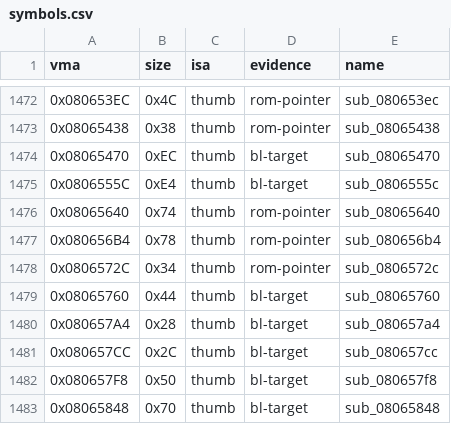
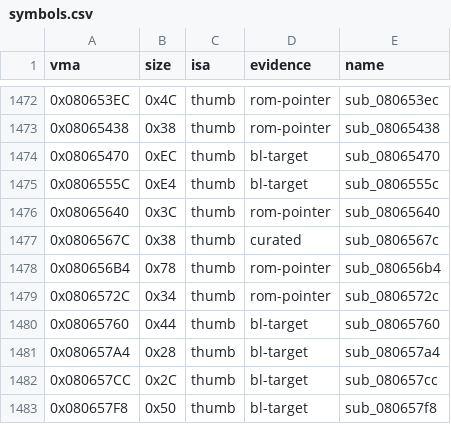
Before and after one commit to overjt/knidl, a CSV file: docs/analysis/symbols.csv, drawn as a sheet; only a part is shown, gaps mark what is left out; the shorter side is filled out with more unchanged rows.

```diff
--- a/docs/analysis/symbols.csv
+++ b/docs/analysis/symbols.csv
@@ -1475,3 +1475,4 @@ vma,size,isa,evidence,name
 0x0806555C,0xE4,thumb,bl-target,sub_0806555c
-0x08065640,0x74,thumb,rom-pointer,sub_08065640
+0x08065640,0x3C,thumb,rom-pointer,sub_08065640
+0x0806567C,0x38,thumb,curated,sub_0806567c
 0x080656B4,0x78,thumb,rom-pointer,sub_080656b4
```
Also changed, not shown: docs/analysis/callgraph.csv, 4 other files.
